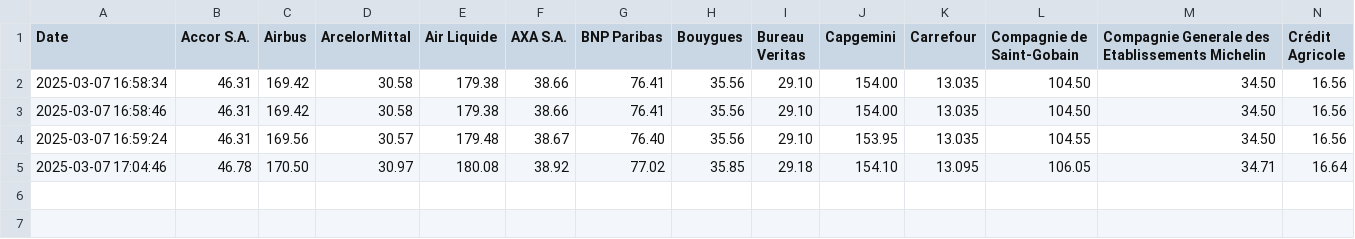
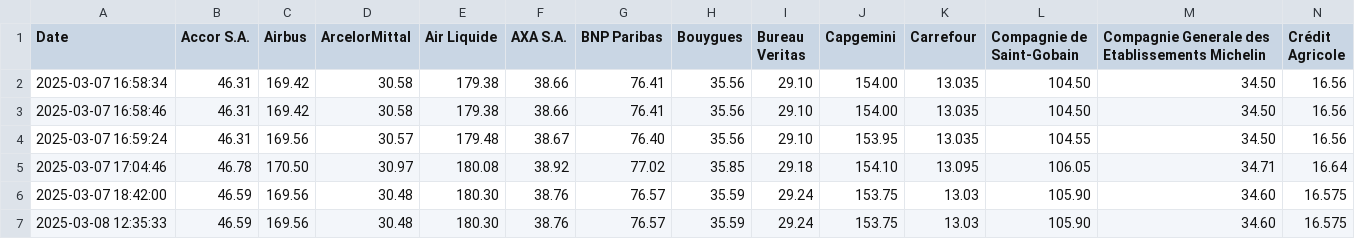
Before and after one commit to nathan6292/Python-Git-Linux_Final-Project, a CSV file: prices.csv, drawn as a sheet; only a part is shown; rows hold the shown columns only; the diff names each change by its address in the sheet, - before the commit and + after, or states it on an @@ line.

```diff
--- a/prices.csv
+++ b/prices.csv
+row 6: 2025-03-07 18:42:00 | 46.59 | 169.56 | 30.48 | 180.30 | 38.76 | 76.57 | 35.59 | 29.24 | 153.75 | 13.03 | 105.90 | 34.60 | 16.575
+row 7: 2025-03-08 12:35:33 | 46.59 | 169.56 | 30.48 | 180.30 | 38.76 | 76.57 | 35.59 | 29.24 | 153.75 | 13.03 | 105.90 | 34.60 | 16.575
```
Also changed, not shown: 3 other files.
